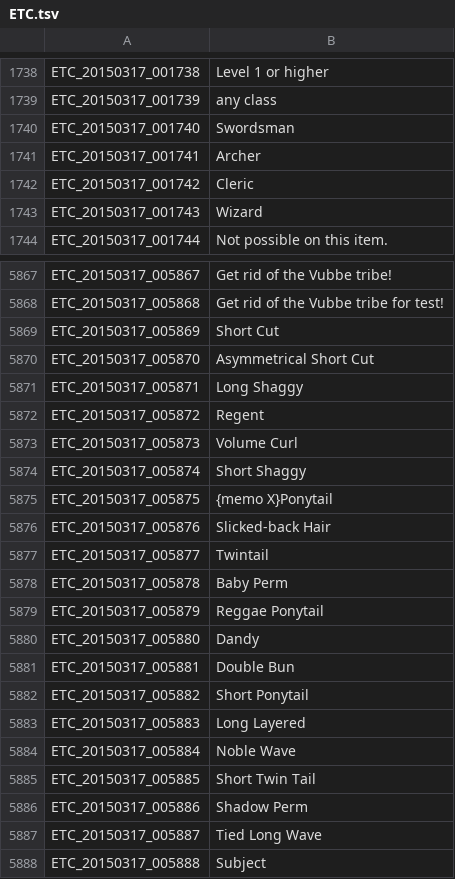
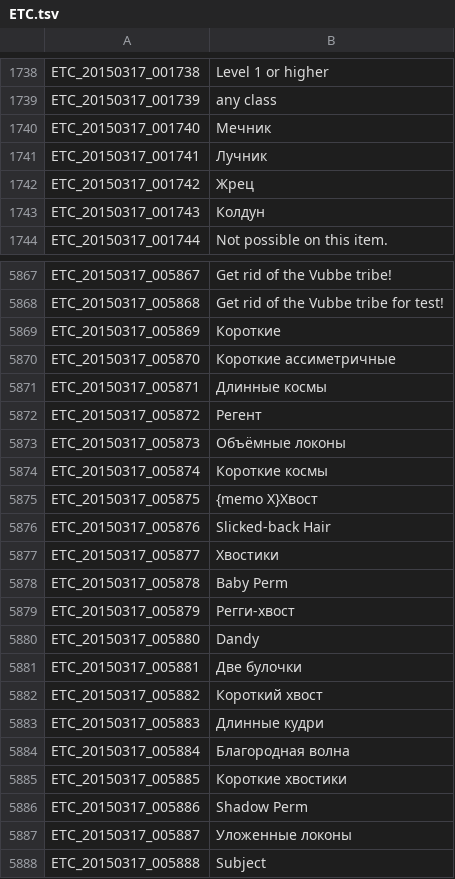
Before and after one commit to JiyuuVN/ToS, a TSV file: ETC.tsv, drawn as a sheet; only a part is shown, gaps mark what is left out; the diff covers the shown part only.

```diff
--- a/ETC.tsv
+++ b/ETC.tsv
@@ -1739,6 +1739,6 @@ ETC_20150317_001738	Level 1 or higher
 ETC_20150317_001739	any class
-ETC_20150317_001740	Swordsman
-ETC_20150317_001741	Archer
-ETC_20150317_001742	Cleric
-ETC_20150317_001743	Wizard
+ETC_20150317_001740	Мечник
+ETC_20150317_001741	Лучник
+ETC_20150317_001742	Жрец
+ETC_20150317_001743	Колдун
 ETC_20150317_001744	Not possible on this item.
@@ -5868,21 +5868,21 @@ ETC_20150317_005867	Get rid of the Vubbe tribe!
 ETC_20150317_005868	Get rid of the Vubbe tribe for test!
-ETC_20150317_005869	Short Cut
-ETC_20150317_005870	Asymmetrical Short Cut
-ETC_20150317_005871	Long Shaggy
-ETC_20150317_005872	Regent
-ETC_20150317_005873	Volume Curl
-ETC_20150317_005874	Short Shaggy
-ETC_20150317_005875	{memo X}Ponytail
+ETC_20150317_005869	Короткие
+ETC_20150317_005870	Короткие ассиметричные
+ETC_20150317_005871	Длинные космы
+ETC_20150317_005872	Регент
+ETC_20150317_005873	Объёмные локоны
+ETC_20150317_005874	Короткие космы
+ETC_20150317_005875	{memo X}Хвост
 ETC_20150317_005876	Slicked-back Hair
-ETC_20150317_005877	Twintail
+ETC_20150317_005877	Хвостики
 ETC_20150317_005878	Baby Perm
-ETC_20150317_005879	Reggae Ponytail
+ETC_20150317_005879	Регги-хвост
 ETC_20150317_005880	Dandy
-ETC_20150317_005881	Double Bun
-ETC_20150317_005882	Short Ponytail
-ETC_20150317_005883	Long Layered
-ETC_20150317_005884	Noble Wave
-ETC_20150317_005885	Short Twin Tail
+ETC_20150317_005881	Две булочки
+ETC_20150317_005882	Короткий хвост
+ETC_20150317_005883	Длинные кудри
+ETC_20150317_005884	Благородная волна
+ETC_20150317_005885	Короткие хвостики
 ETC_20150317_005886	Shadow Perm
-ETC_20150317_005887	Tied Long Wave
+ETC_20150317_005887	Уложенные локоны
 ETC_20150317_005888	Subject
```
Also changed, not shown: 15 edited cells elsewhere in this file, UI.tsv, 1 other file.
